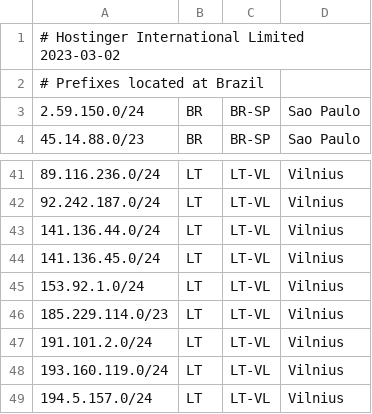
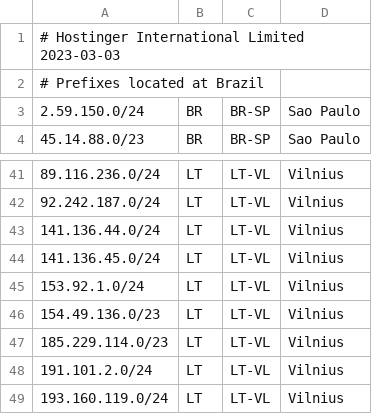
Before and after one commit to hostinger/geofeed, a CSV file: geofeed.csv, drawn as a sheet; only a part is shown, gaps mark what is left out; the shorter side is filled out with more unchanged rows.

Commit message:
Update geofeed.csv

```diff
--- a/geofeed.csv
+++ b/geofeed.csv
@@ -1,2 +1,2 @@
-# Hostinger International Limited 2023-03-02,,,
+# Hostinger International Limited 2023-03-03,,,
 # Prefixes located at Brazil,,,
@@ -45,2 +45,3 @@
 153.92.1.0/24,LT,LT-VL,Vilnius
+154.49.136.0/23,LT,LT-VL,Vilnius
 185.229.114.0/23,LT,LT-VL,Vilnius
```
